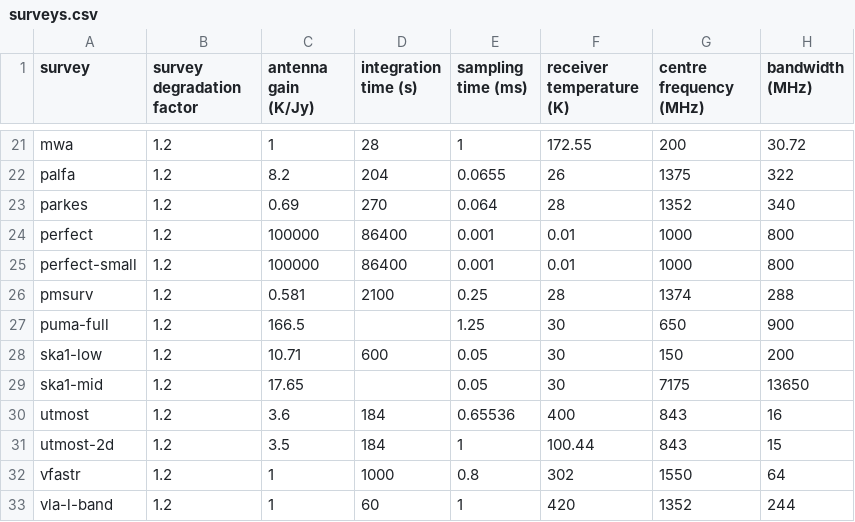
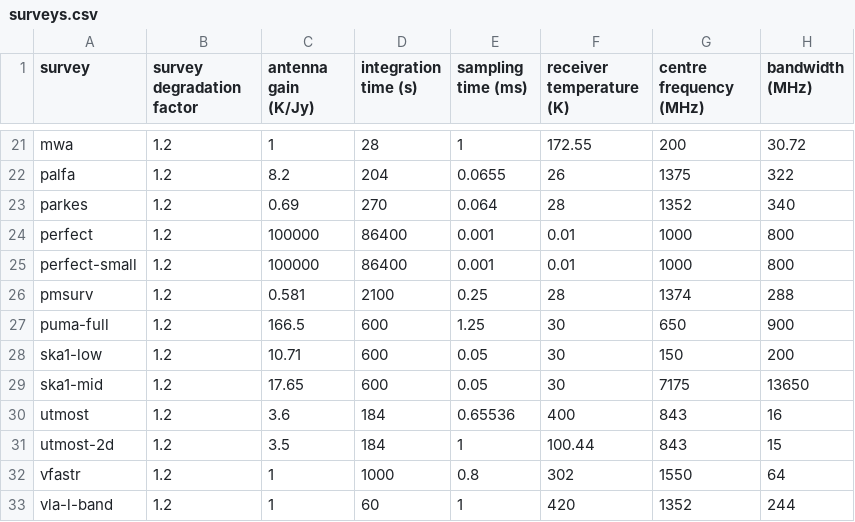
Before and after one commit to TRASAL/frbpoppy, a CSV file: data/surveys/surveys.csv, drawn as a sheet; only a part is shown, gaps mark what is left out; the diff names each change by its address in the sheet, - before the commit and + after, or states it on an @@ line.

```diff
--- a/data/surveys/surveys.csv
+++ b/data/surveys/surveys.csv
-D27 (integration time (s)): (empty)
+D27 (integration time (s)): 600
-D29 (integration time (s)): (empty)
+D29 (integration time (s)): 600
```
Also changed, not shown: 20 other files.
